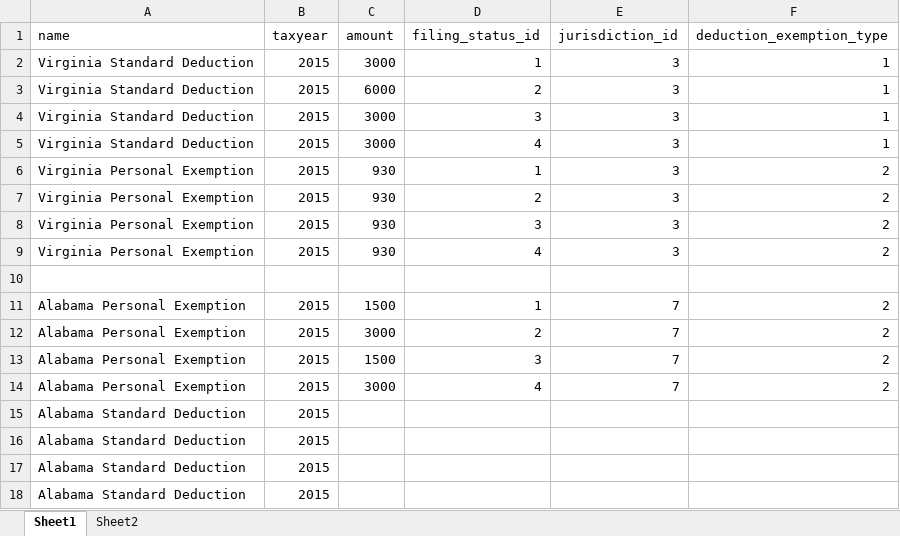
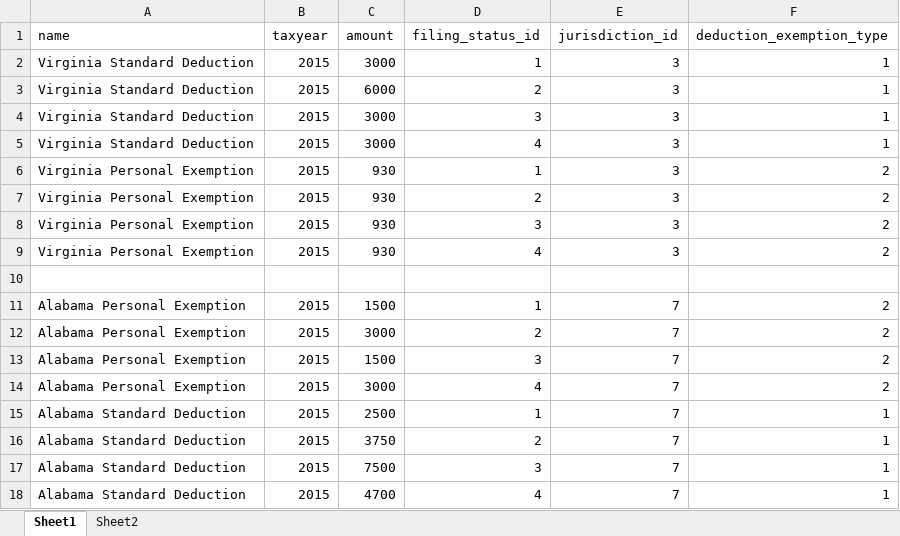
Before and after one commit to minamhere/Networth, an Excel workbook: Data Sources/Deductions and Exemptions.xlsx, sheet Sheet1, drawn as a sheet; values as stored, in another font and other column widths than the file's, no borders; the diff names each change by its address in the sheet, - before the commit and + after, or states it on an @@ line.

Commit message:
Add tax data for Alabama, to stop the constant alerts!
Standard Deduction still phases out. This is not implemented yet.

```diff
--- a/Data Sources/Deductions and Exemptions.xlsx (sheet Sheet1)
+++ b/Data Sources/Deductions and Exemptions.xlsx (sheet Sheet1)
-C15 (amount): (empty)
+C15 (amount): 2500
-D15 (filing_status_id): (empty)
+D15 (filing_status_id): 1
-E15:E18 (jurisdiction_id): (empty)
+E15:E18 (jurisdiction_id): 7
-F15:F18 (deduction_exemption_type): (empty)
+F15:F18 (deduction_exemption_type): 1
-C16 (amount): (empty)
+C16 (amount): 3750
-D16 (filing_status_id): (empty)
+D16 (filing_status_id): 2
-C17 (amount): (empty)
+C17 (amount): 7500
-D17 (filing_status_id): (empty)
+D17 (filing_status_id): 3
-C18 (amount): (empty)
+C18 (amount): 4700
-D18 (filing_status_id): (empty)
+D18 (filing_status_id): 4
```
Also changed, not shown: 4 other files.
